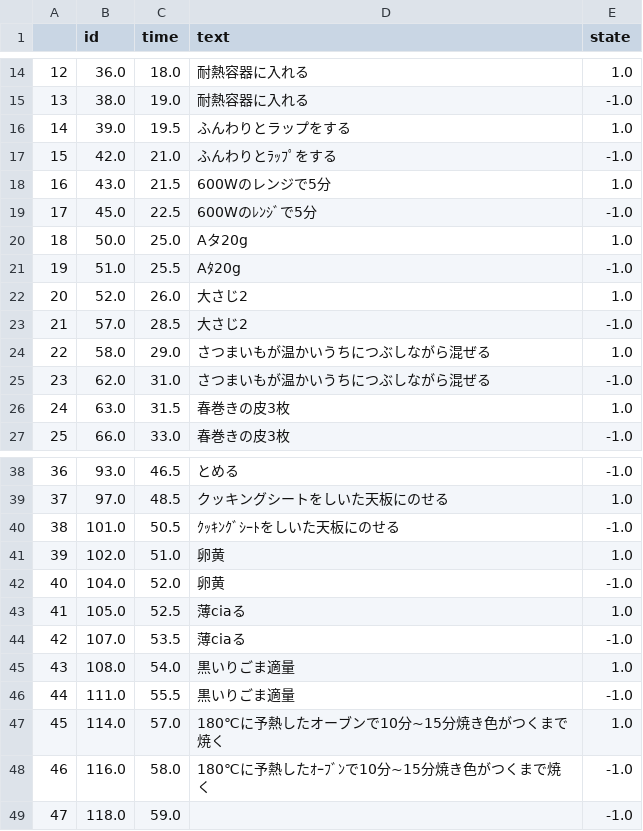
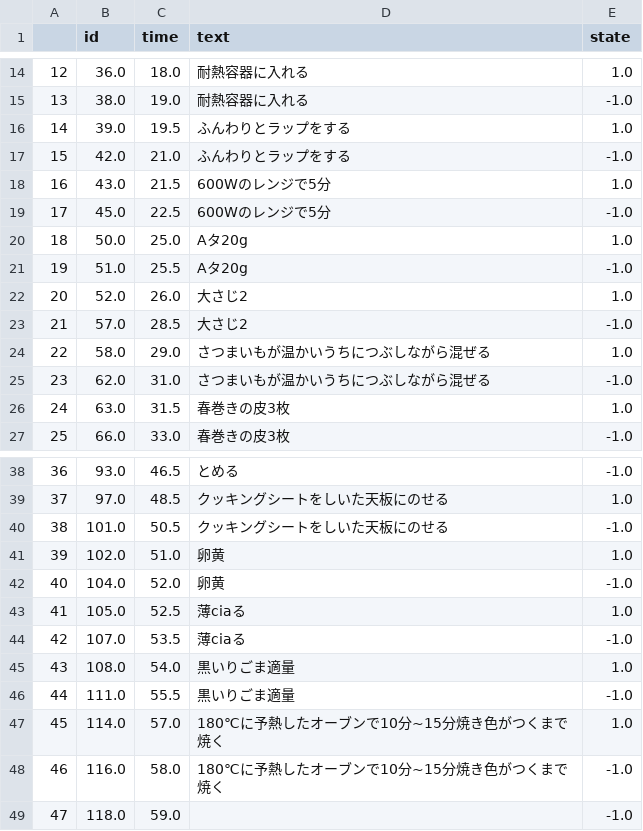
Before and after one commit to wakanapo/movie_devide, a CSV file: data/images00.csv, drawn as a sheet; only a part is shown, gaps mark what is left out.

Commit message:
Add data

```diff
--- a/data/images00.csv
+++ b/data/images00.csv
@@ -16,7 +16,7 @@
 14,39.0,19.5,ふんわりとラップをする,1.0
-15,42.0,21.0,ふんわりとﾗｯﾌﾟをする,-1.0
+15,42.0,21.0,ふんわりとラップをする,-1.0
 16,43.0,21.5,600Wのレンジで5分,1.0
-17,45.0,22.5,600Wのﾚﾝｼﾞで5分,-1.0
+17,45.0,22.5,600Wのレンジで5分,-1.0
 18,50.0,25.0,Aタ20g,1.0
-19,51.0,25.5,Aﾀ20g,-1.0
+19,51.0,25.5,Aタ20g,-1.0
 20,52.0,26.0,大さじ2,1.0
@@ -39,3 +39,3 @@
 37,97.0,48.5,クッキングシートをしいた天板にのせる,1.0
-38,101.0,50.5,ｸｯｷﾝｸﾞｼｰﾄをしいた天板にのせる,-1.0
+38,101.0,50.5,クッキングシートをしいた天板にのせる,-1.0
 39,102.0,51.0,卵黄,1.0
@@ -47,3 +47,3 @@
 45,114.0,57.0,180℃に予熱したオーブンで10分~15分焼き色がつくまで焼く,1.0
-46,116.0,58.0,180℃に予熱したｵｰﾌﾞﾝで10分~15分焼き色がつくまで焼く,-1.0
+46,116.0,58.0,180℃に予熱したオーブンで10分~15分焼き色がつくまで焼く,-1.0
 47,118.0,59.0,,-1.0
```
